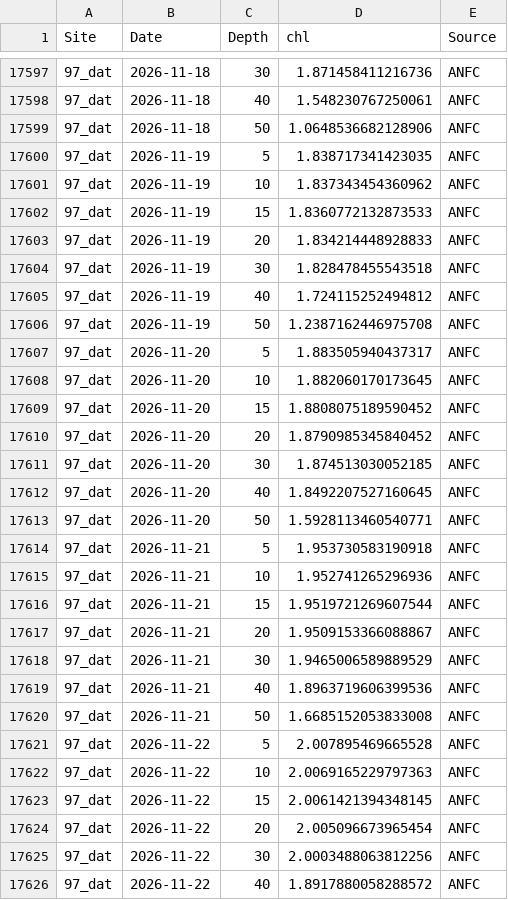
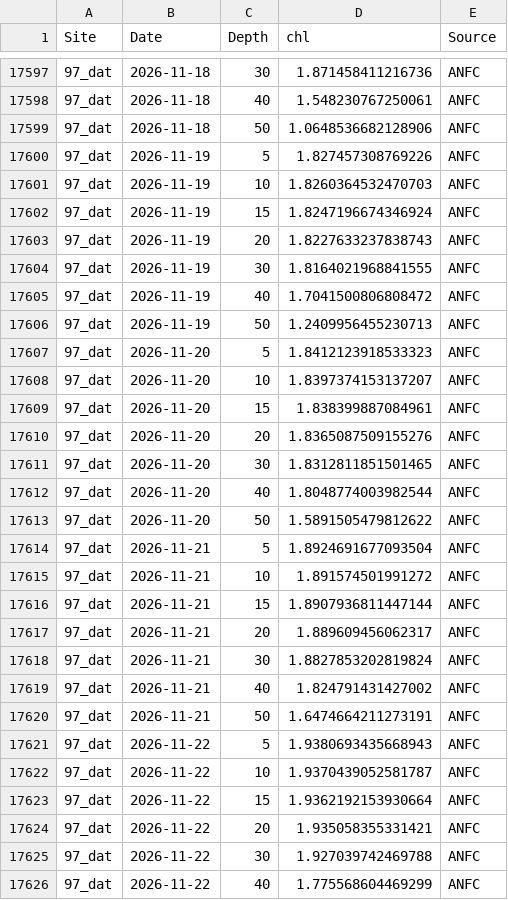
Before and after one commit to sharkbot952/temp_test5, a CSV file: data/cmem/chl/chl_97_dat.csv, drawn as a sheet; only a part is shown, gaps mark what is left out; the diff covers the shown part only.

```diff
--- a/data/cmem/chl/chl_97_dat.csv
+++ b/data/cmem/chl/chl_97_dat.csv
@@ -17599,28 +17599,28 @@
 97_dat,2026-11-18,50,1.0648536682128906,ANFC
-97_dat,2026-11-19,5,1.838717341423035,ANFC
-97_dat,2026-11-19,10,1.837343454360962,ANFC
-97_dat,2026-11-19,15,1.8360772132873533,ANFC
-97_dat,2026-11-19,20,1.834214448928833,ANFC
-97_dat,2026-11-19,30,1.828478455543518,ANFC
-97_dat,2026-11-19,40,1.724115252494812,ANFC
-97_dat,2026-11-19,50,1.2387162446975708,ANFC
-97_dat,2026-11-20,5,1.883505940437317,ANFC
-97_dat,2026-11-20,10,1.882060170173645,ANFC
-97_dat,2026-11-20,15,1.8808075189590452,ANFC
-97_dat,2026-11-20,20,1.8790985345840452,ANFC
-97_dat,2026-11-20,30,1.874513030052185,ANFC
-97_dat,2026-11-20,40,1.8492207527160645,ANFC
-97_dat,2026-11-20,50,1.5928113460540771,ANFC
-97_dat,2026-11-21,5,1.953730583190918,ANFC
-97_dat,2026-11-21,10,1.952741265296936,ANFC
-97_dat,2026-11-21,15,1.9519721269607544,ANFC
-97_dat,2026-11-21,20,1.9509153366088867,ANFC
-97_dat,2026-11-21,30,1.9465006589889529,ANFC
-97_dat,2026-11-21,40,1.8963719606399536,ANFC
-97_dat,2026-11-21,50,1.6685152053833008,ANFC
-97_dat,2026-11-22,5,2.007895469665528,ANFC
-97_dat,2026-11-22,10,2.0069165229797363,ANFC
-97_dat,2026-11-22,15,2.0061421394348145,ANFC
-97_dat,2026-11-22,20,2.005096673965454,ANFC
-97_dat,2026-11-22,30,2.0003488063812256,ANFC
-97_dat,2026-11-22,40,1.8917880058288572,ANFC
+97_dat,2026-11-19,5,1.827457308769226,ANFC
+97_dat,2026-11-19,10,1.8260364532470703,ANFC
+97_dat,2026-11-19,15,1.8247196674346924,ANFC
+97_dat,2026-11-19,20,1.8227633237838743,ANFC
+97_dat,2026-11-19,30,1.8164021968841555,ANFC
+97_dat,2026-11-19,40,1.7041500806808472,ANFC
+97_dat,2026-11-19,50,1.2409956455230713,ANFC
+97_dat,2026-11-20,5,1.8412123918533323,ANFC
+97_dat,2026-11-20,10,1.8397374153137207,ANFC
+97_dat,2026-11-20,15,1.838399887084961,ANFC
+97_dat,2026-11-20,20,1.8365087509155276,ANFC
+97_dat,2026-11-20,30,1.8312811851501465,ANFC
+97_dat,2026-11-20,40,1.8048774003982544,ANFC
+97_dat,2026-11-20,50,1.5891505479812622,ANFC
+97_dat,2026-11-21,5,1.8924691677093504,ANFC
+97_dat,2026-11-21,10,1.891574501991272,ANFC
+97_dat,2026-11-21,15,1.8907936811447144,ANFC
+97_dat,2026-11-21,20,1.889609456062317,ANFC
+97_dat,2026-11-21,30,1.8827853202819824,ANFC
+97_dat,2026-11-21,40,1.824791431427002,ANFC
+97_dat,2026-11-21,50,1.6474664211273191,ANFC
+97_dat,2026-11-22,5,1.9380693435668943,ANFC
+97_dat,2026-11-22,10,1.9370439052581787,ANFC
+97_dat,2026-11-22,15,1.9362192153930664,ANFC
+97_dat,2026-11-22,20,1.935058355331421,ANFC
+97_dat,2026-11-22,30,1.927039742469788,ANFC
+97_dat,2026-11-22,40,1.775568604469299,ANFC
```
Also changed, not shown: 7 added rows and 43 edited cells elsewhere in this file, data/cmem/chl/chl_98_osh.csv, data/cmem/chl/chl_99_sik.csv, 9 other files.
